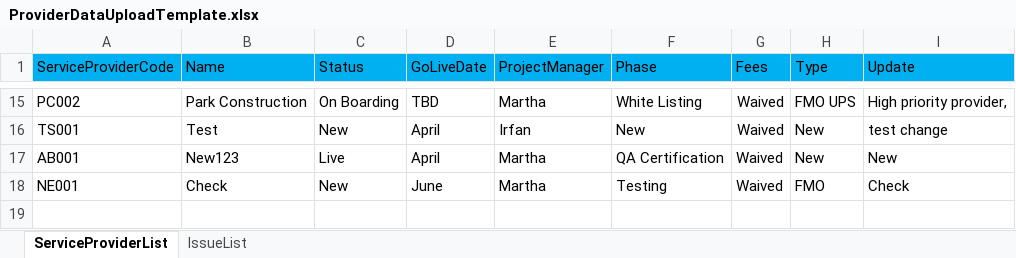
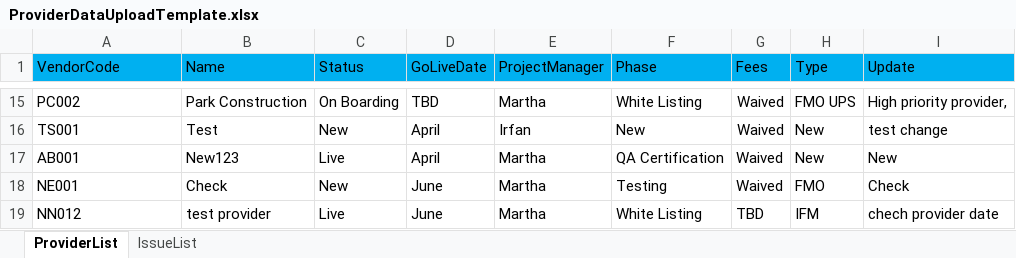
Before and after one commit to anuragstpl/VendorAPIWeb, an Excel workbook: UploadExcel/ProviderDataUploadTemplate.xlsx, sheet ProviderList, drawn as a sheet; only a part is shown, gaps mark what is left out; values as stored, in another font and other column widths than the file's, no borders; the diff names each change by its address in the sheet, - before the commit and + after, or states it on an @@ line.

```diff
--- a/UploadExcel/ProviderDataUploadTemplate.xlsx (sheet ProviderList)
+++ b/UploadExcel/ProviderDataUploadTemplate.xlsx (sheet ProviderList)
-sheet tab: ServiceProviderList
+sheet tab: ProviderList
-A1: ServiceProviderCode
+A1: VendorCode
+row 19: NN012 | test provider | Live | June | Martha | White Listing | TBD | IFM | chech provider date
```
Also changed, not shown: sheet IssueList, ExcelTemplates/ProviderDataUploadTemplate.xlsx, 54 other files.
